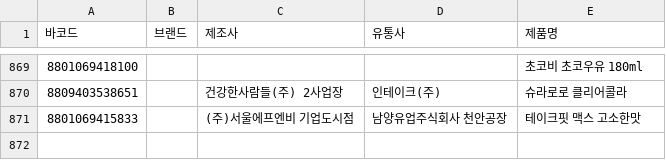
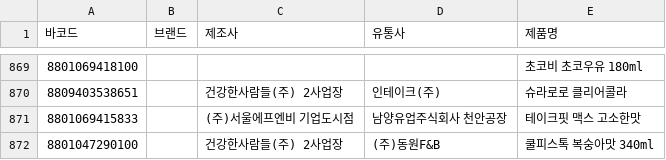
Before and after one commit to NullFull/isnamyang, a CSV file: backend/data/products.csv, drawn as a sheet; only a part is shown, gaps mark what is left out; the diff names each change by its address in the sheet, - before the commit and + after, or states it on an @@ line.

Commit message:
Update products.csv

```diff
--- a/backend/data/products.csv
+++ b/backend/data/products.csv
+row 872: 8801047290100 |  | 건강한사람들(주) 2사업장 | (주)동원F&B | 쿨피스톡 복숭아맛 340ml
```
